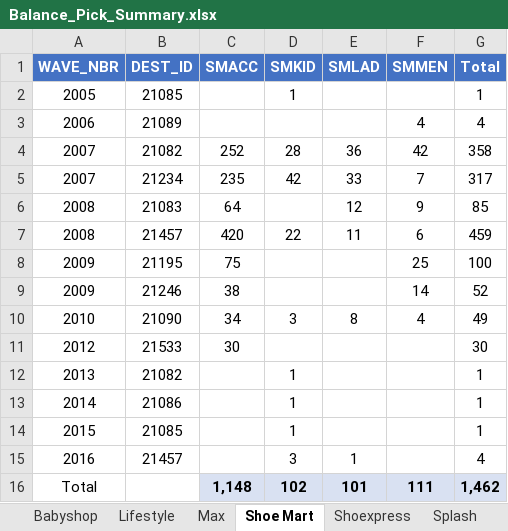
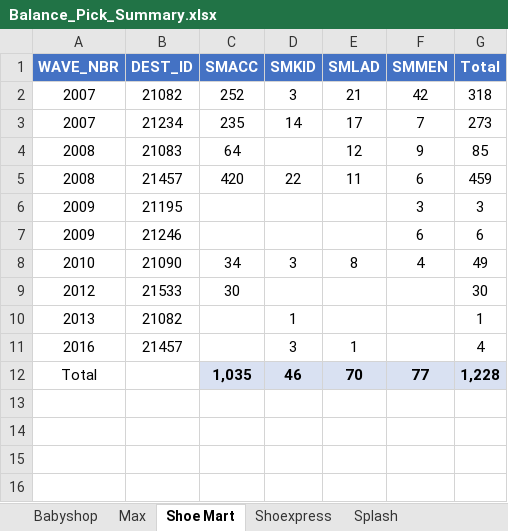
Before and after one commit to abs137/Balance-Pick, an Excel workbook: Balance_Pick_Summary.xlsx, sheet Shoe Mart, drawn as a sheet; values as stored, in another font and other column widths than the file's, no borders; removed rows and columns are numbered as before the commit, all else as after; the diff names each change by its address in the sheet, - before the commit and + after, or states it on an @@ line.

```diff
--- a/Balance_Pick_Summary.xlsx (sheet Shoe Mart)
+++ b/Balance_Pick_Summary.xlsx (sheet Shoe Mart)
-sheet tab: Lifestyle
-row 2: 2005 | 21085 |  | 1 |  |  | 1
-row 3: 2006 | 21089 |  |  |  | 4 | 4
-D2 (SMKID): 28
+D2 (SMKID): 3
-E2 (SMLAD): 36
+E2 (SMLAD): 21
-G2 (Total): 358
+G2 (Total): 318
-D3 (SMKID): 42
+D3 (SMKID): 14
-E3 (SMLAD): 33
+E3 (SMLAD): 17
-G3 (Total): 317
+G3 (Total): 273
-C6 (SMACC): 75
+C6 (SMACC): (empty)
-F6 (SMMEN): 25
+F6 (SMMEN): 3
-G6 (Total): 100
+G6 (Total): 3
-C7 (SMACC): 38
+C7 (SMACC): (empty)
-F7 (SMMEN): 14
+F7 (SMMEN): 6
-G7 (Total): 52
+G7 (Total): 6
-row 13: 2014 | 21086 |  | 1 |  |  | 1
-row 14: 2015 | 21085 |  | 1 |  |  | 1
-row 16: Total |  | 1,148 | 102 | 101 | 111 | 1,462
+row 12: Total |  | 1,035 | 46 | 70 | 77 | 1,228
```
Also changed, not shown: sheet Max, sheet Splash, sheet Babyshop.
